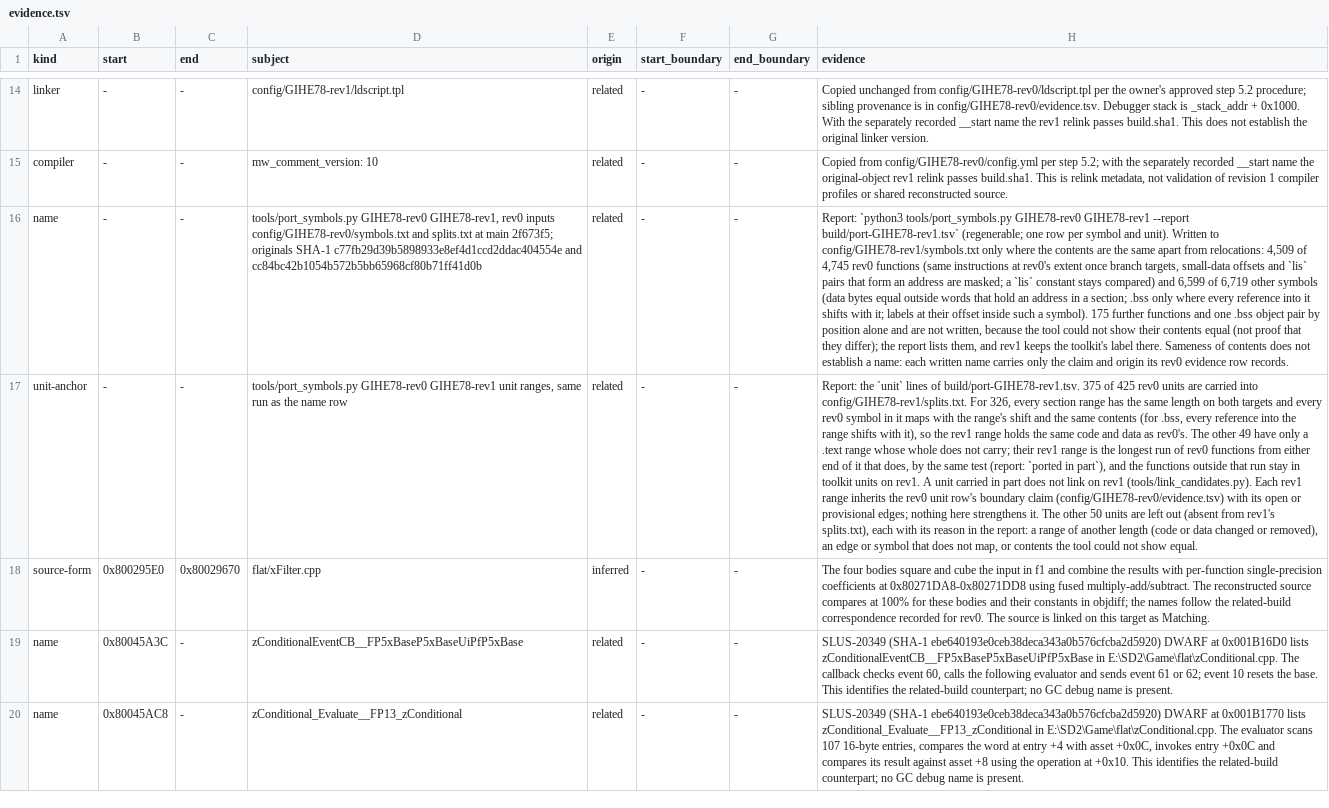
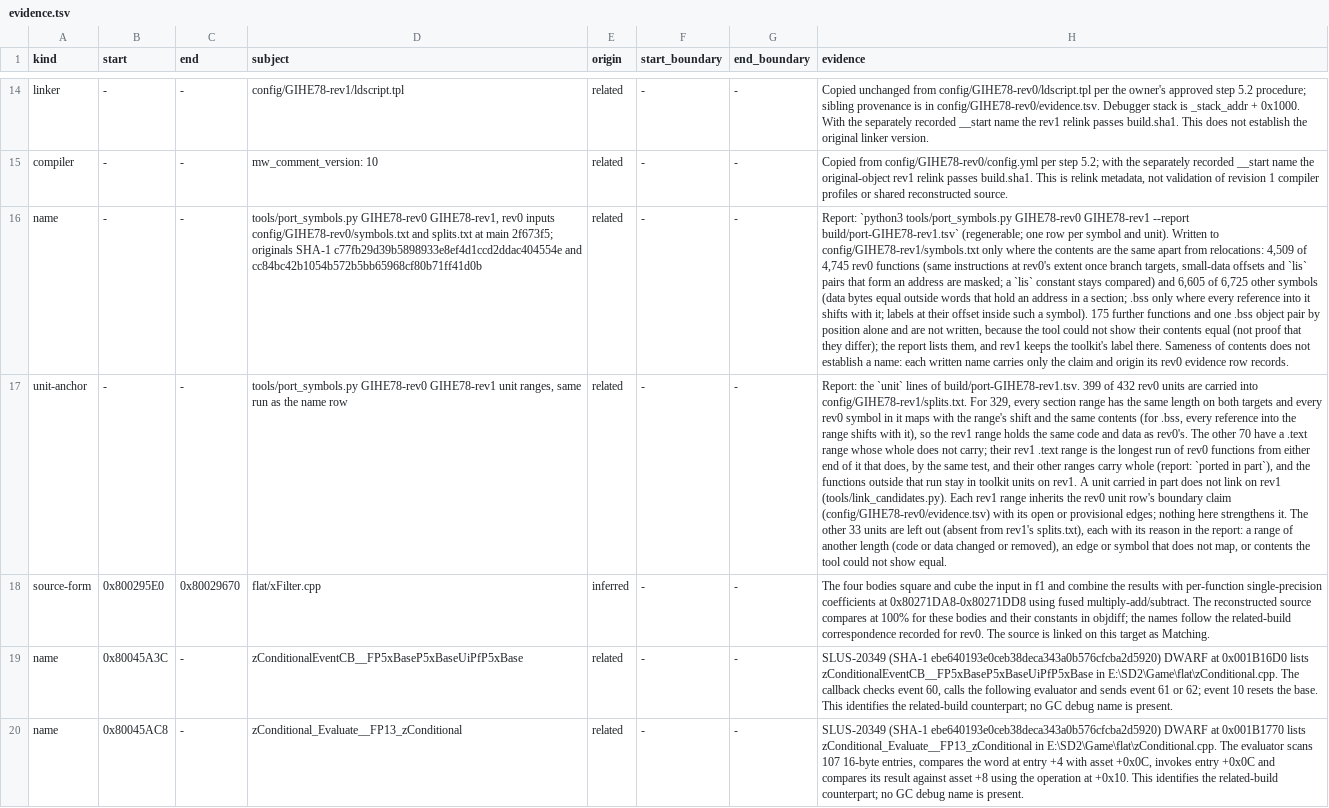
Before and after one commit to mitsevox/n100f, a TSV file: config/GIHE78-rev1/evidence.tsv, drawn as a sheet; only a part is shown, gaps mark what is left out; the diff names each change by its address in the sheet, - before the commit and + after, or states it on an @@ line.

```diff
--- a/config/GIHE78-rev1/evidence.tsv
+++ b/config/GIHE78-rev1/evidence.tsv
-H16 (evidence): …compared) and 6,599 of 6,719 other symbols…
+H16 (evidence): …compared) and 6,605 of 6,725 other symbols…
-H17 (evidence): …of build/port-GIHE78-rev1.tsv. 375 of 425 rev0 units are carried into config/GIHE78-rev1/splits.txt. For 326, every section range has the same length on both targets and every rev0 symbol in it maps with the range's shift and the same contents (for .bss, every reference into the range shifts with it), so the rev1 range holds the same code and data as rev0's. The other 49 have only a .text range whose whole does not carry; their rev1 range is the longest run of rev0 functions from either end of it that does, by the same test (report: `ported in part`), and the functions outside that run stay in toolkit units on rev1. A unit carried in part does not link on rev1 (tools/link_candidates.py). Each rev1 range inherits the rev0 unit row's boundary claim (config/GIHE78-rev0/evidence.tsv) with its open or provisional edges; nothing here strengthens it. The other 50 units are…
+H17 (evidence): …of build/port-GIHE78-rev1.tsv. 399 of 432 rev0 units are carried into config/GIHE78-rev1/splits.txt. For 329, every section range has the same length on both targets and every rev0 symbol in it maps with the range's shift and the same contents (for .bss, every reference into the range shifts with it), so the rev1 range holds the same code and data as rev0's. The other 70 have a .text range whose whole does not carry; their rev1 .text range is the longest run of rev0 functions from either end of it that does, by the same test, and their other ranges carry whole (report: `ported in part`), and the functions outside that run stay in toolkit units on rev1. A unit carried in part does not link on rev1 (tools/link_candidates.py). Each rev1 range inherits the rev0 unit row's boundary claim (config/GIHE78-rev0/evidence.tsv) with its open or provisional edges; nothing here strengthens it. The other 33 units are…
```
Also changed, not shown: 5 other files.
